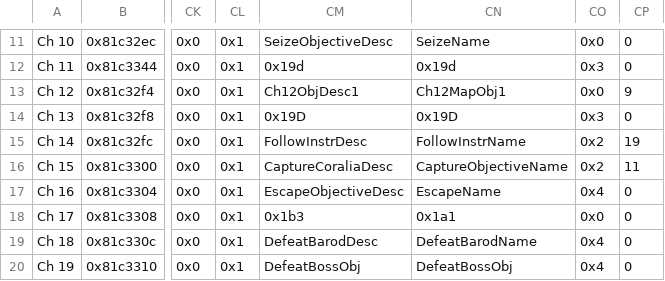
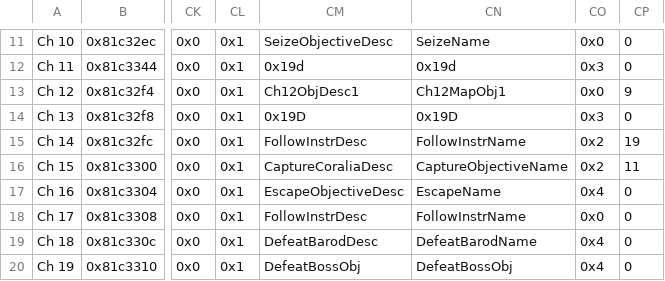
Before and after one commit to legendofloog/Teleshack-II, a CSV file: Tables/NightmareModules/ChapterData/ChapterData.csv, drawn as a sheet; only a part is shown, gaps mark what is left out; the diff names each change by its address in the sheet, - before the commit and + after, or states it on an @@ line.

```diff
--- a/Tables/NightmareModules/ChapterData/ChapterData.csv
+++ b/Tables/NightmareModules/ChapterData/ChapterData.csv
-CM18: 0x1b3
+CM18: FollowInstrDesc
-CN18: 0x1a1
+CN18: FollowInstrName
```
Also changed, not shown: Tables/NightmareModules/CharactersClasses/ClassTable.csv, Tables/NightmareModules/Items/ItemTable.csv, 43 other files.
